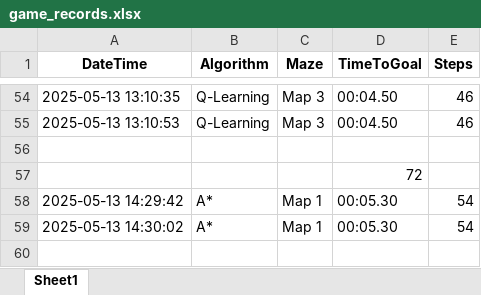
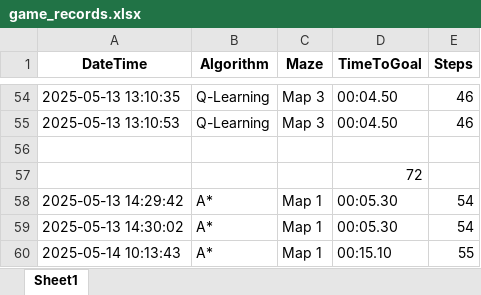
Before and after one commit to KieuLinh0701/TTNT_MazeGame, an Excel workbook: game_records.xlsx, sheet Sheet1, drawn as a sheet; only a part is shown, gaps mark what is left out; values as stored, in another font and other column widths than the file's, no borders; the diff names each change by its address in the sheet, - before the commit and + after, or states it on an @@ line.

```diff
--- a/game_records.xlsx (sheet Sheet1)
+++ b/game_records.xlsx (sheet Sheet1)
+row 60: 2025-05-14 10:13:43 | A* | Map 1 | 00:15.10 | 55
```
